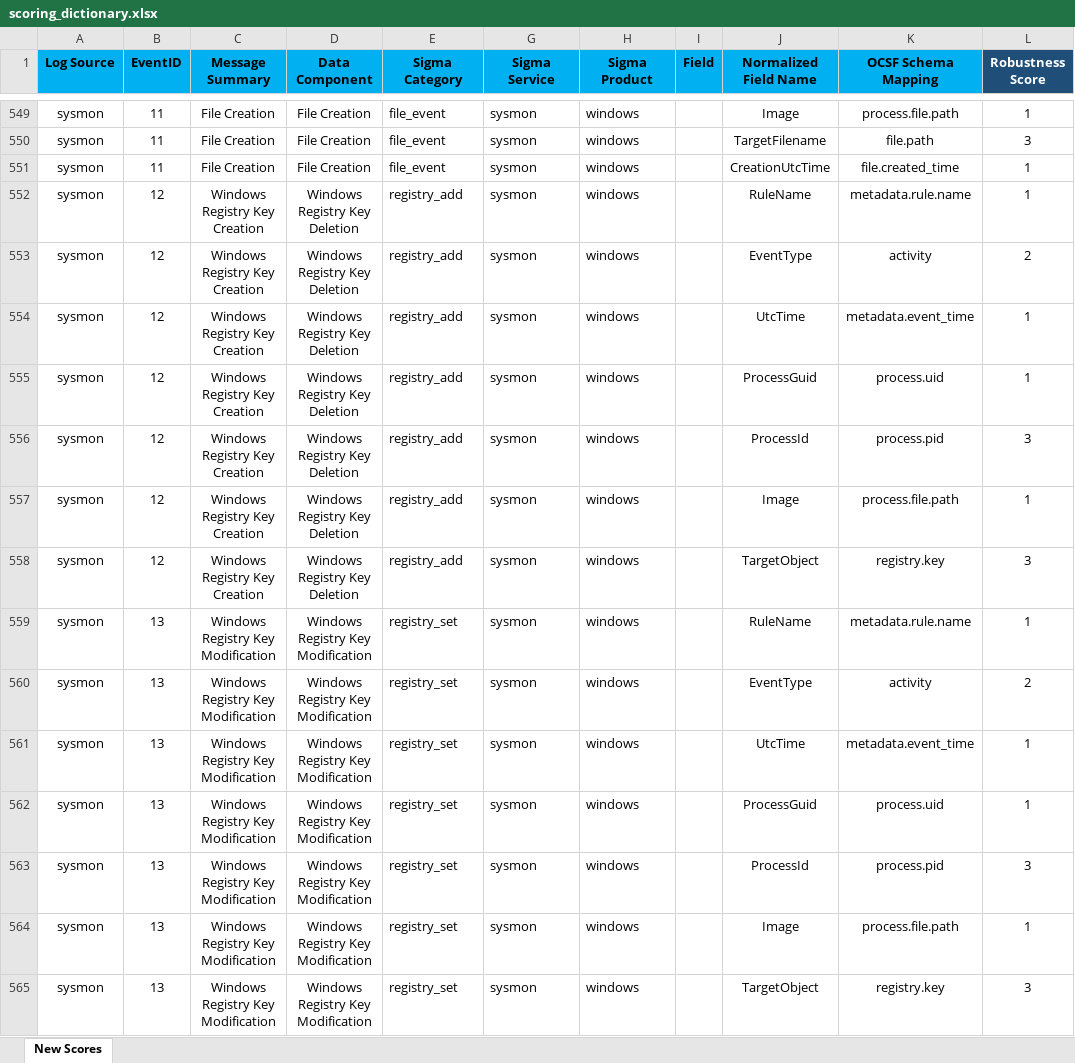
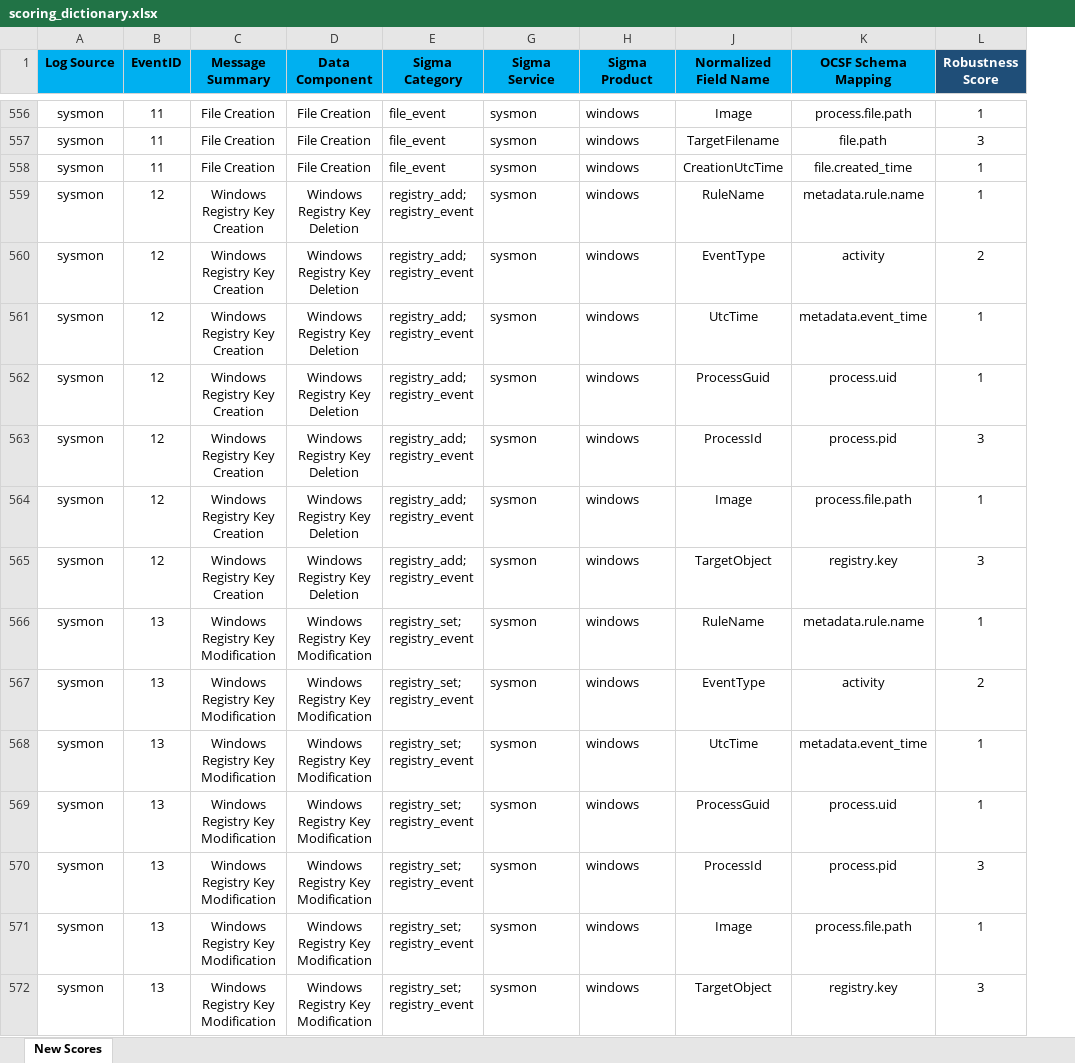
Before and after one commit to center-for-threat-informed-defense/summiting-the-pyramid, an Excel workbook: docs/coveragecalculator/scoring_dictionary.xlsx, sheet New Scores, drawn as a sheet; only a part is shown, gaps mark what is left out; values as stored, in another font and other column widths than the file's, no borders; removed rows and columns are numbered as before the commit, all else as after; the diff covers the shown part only; the diff names each change by its address in the sheet, - before the commit and + after, or states it on an @@ line.

```diff
--- a/docs/coveragecalculator/scoring_dictionary.xlsx (sheet New Scores)
+++ b/docs/coveragecalculator/scoring_dictionary.xlsx (sheet New Scores)
@@ column I (Field) hidden, empty @@
-E559:E565 (Sigma Category): registry_add
+E559:E565 (Sigma Category): registry_add; registry_event
-E566:E572 (Sigma Category): registry_set
+E566:E572 (Sigma Category): registry_set; registry_event
```
Also changed, not shown: 16 added rows and 80 edited cells elsewhere in this sheet, formulas that keep their value, 1 other file.
